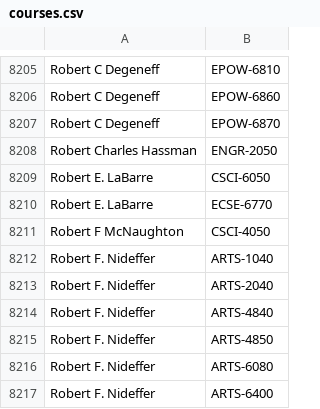
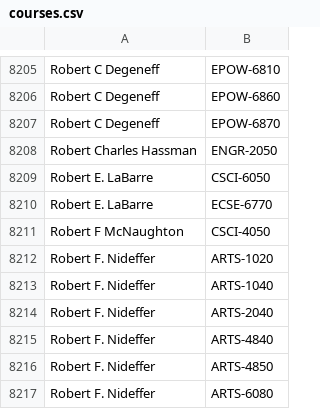
Before and after one commit to quatalog/data, a CSV file: courses.csv, drawn as a sheet; only a part is shown, gaps mark what is left out; the shorter side is filled out with more unchanged rows; the diff names each change by its address in the sheet, - before the commit and + after, or states it on an @@ line.

Commit message:
Tue Aug 12 17:33:51 UTC 2025

```diff
--- a/courses.csv
+++ b/courses.csv
+row 8212: Robert F. Nideffer | ARTS-1020
```
